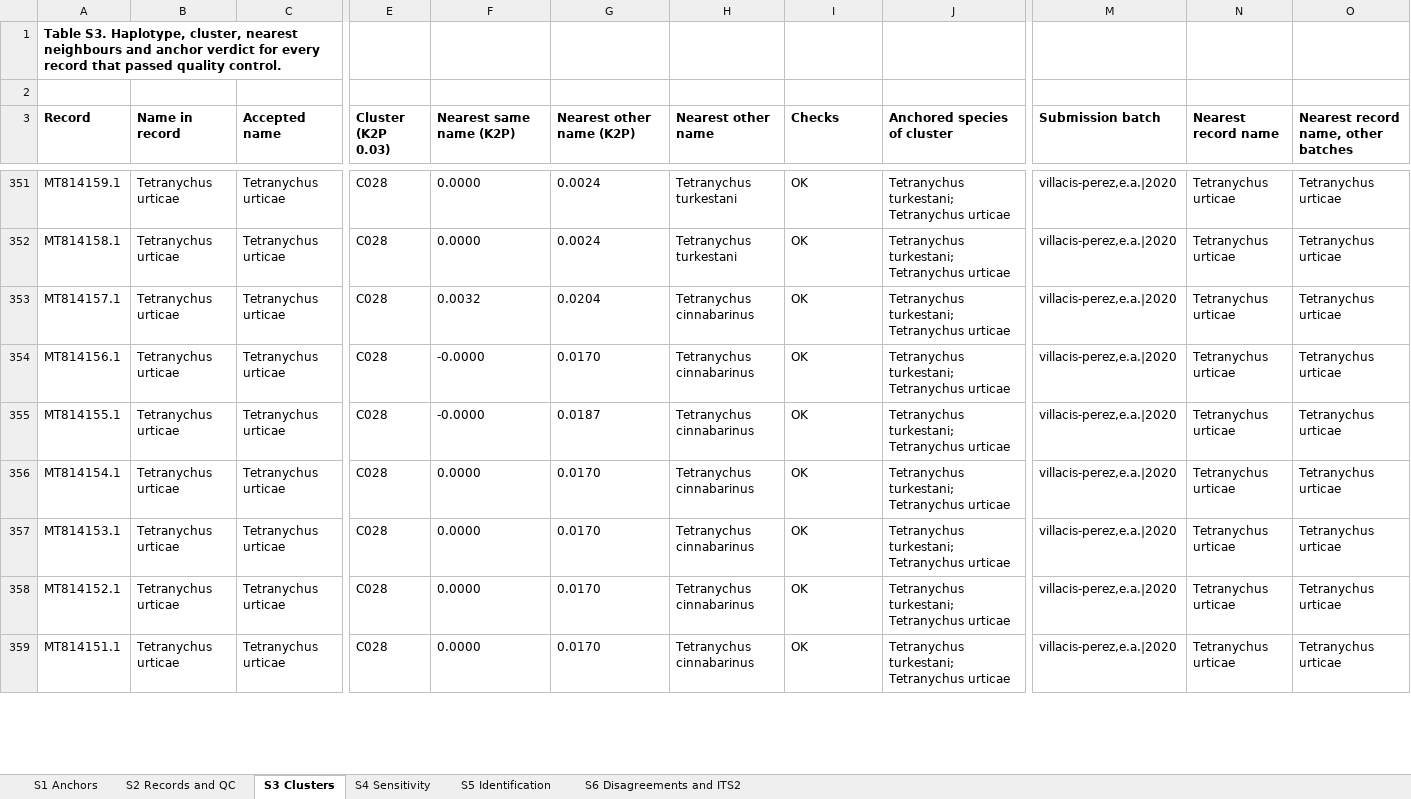
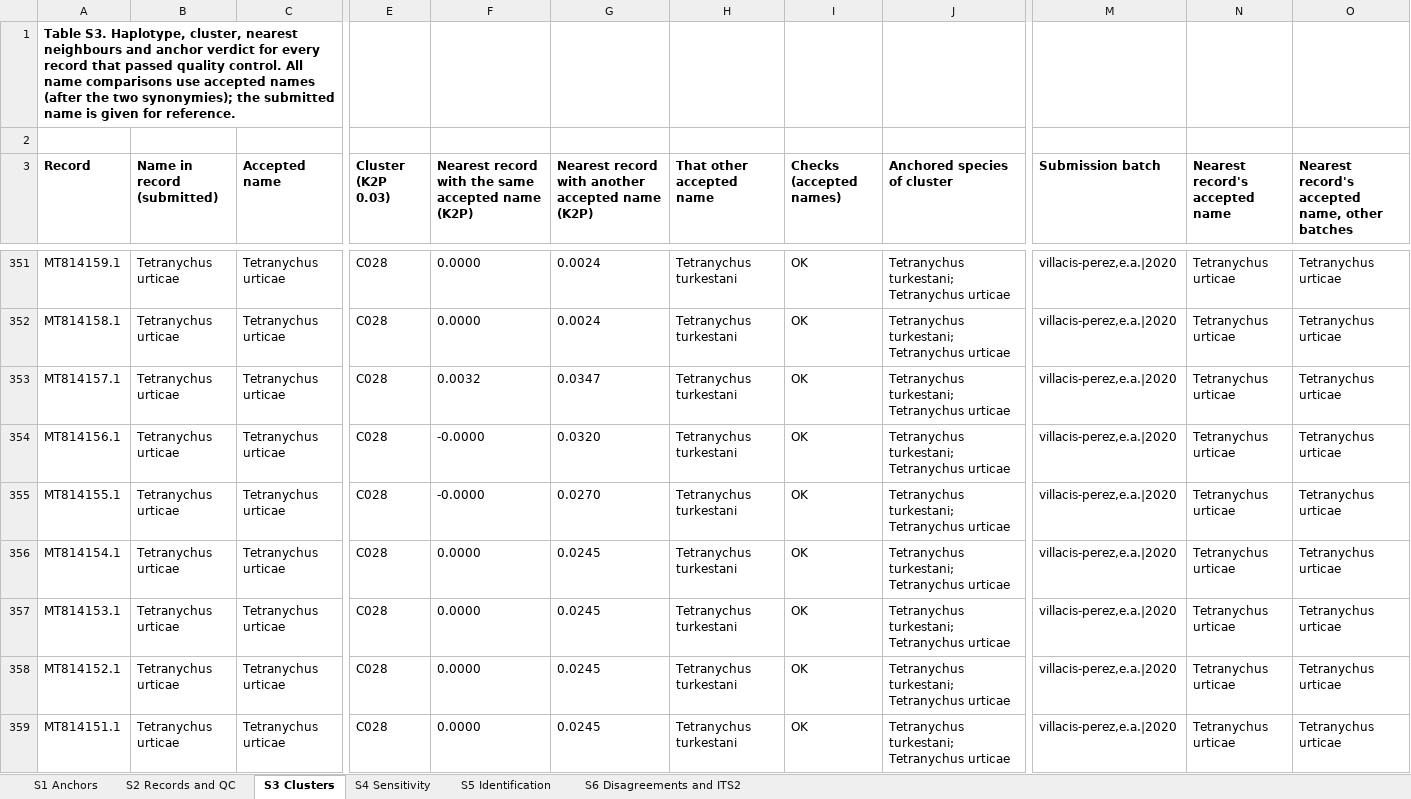
Before and after one commit to vkcvaibhav-eng/tetranychus-coi, an Excel workbook: results/supplementary/Supplementary_Tables_S1-S6.xlsx, sheet S3 Clusters, drawn as a sheet; only a part is shown, gaps mark what is left out; values as stored, in another font and other column widths than the file's, no borders; the diff covers the shown part only; the diff names each change by its address in the sheet, - before the commit and + after, or states it on an @@ line.

```diff
--- a/results/supplementary/Supplementary_Tables_S1-S6.xlsx (sheet S3 Clusters)
+++ b/results/supplementary/Supplementary_Tables_S1-S6.xlsx (sheet S3 Clusters)
-A1 (Record): …quality control.
+A1 (Record): …quality control. All name comparisons use accepted names (after the two synonymies); the submitted name is given for reference.
-B3: Name in record
+B3: Name in record (submitted)
-F3: Nearest same name (K2P)
+F3: Nearest record with the same accepted name (K2P)
-G3: Nearest other name (K2P)
+G3: Nearest record with another accepted name (K2P)
-H3: Nearest other name
+H3: That other accepted name
-I3: Checks
+I3: Checks (accepted names)
-N3: Nearest record name
+N3: Nearest record's accepted name
-O3: Nearest record name, other batches
+O3: Nearest record's accepted name, other batches
-G353: 0.0204
+G353: 0.0347
-H353:H359 (That other accepted name): Tetranychus cinnabarinus
+H353:H359 (That other accepted name): Tetranychus turkestani
-G354: 0.0170
+G354: 0.0320
-G355: 0.0187
+G355: 0.0270
-G356:G359: 0.0170
+G356:G359: 0.0245
```
Also changed, not shown: 922 edited cells elsewhere in this sheet, sheet S6 Disagreements and ITS2, sheet S4 Sensitivity, sheet S5 Identification, sheet S1 Anchors, 40 other files.
